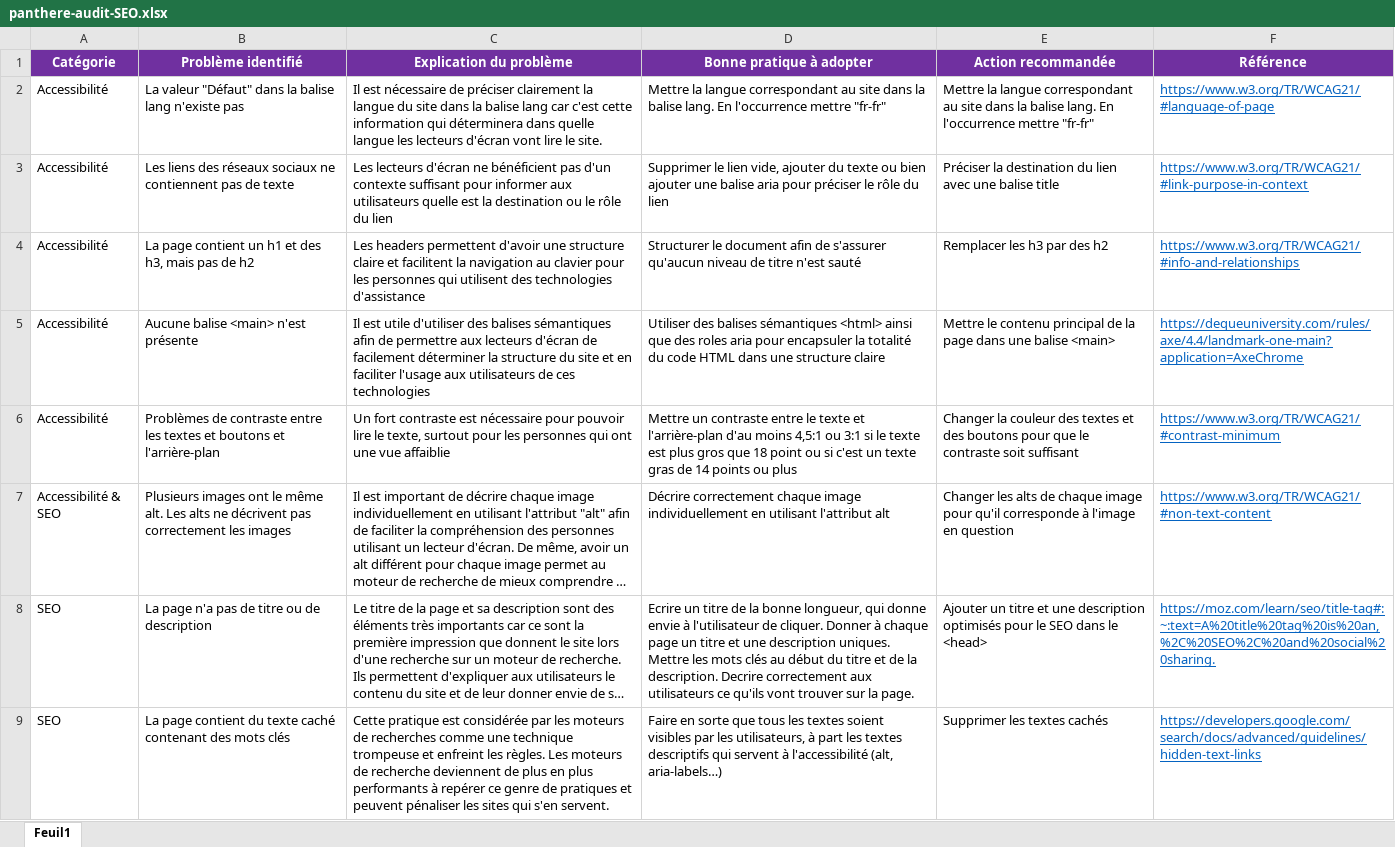
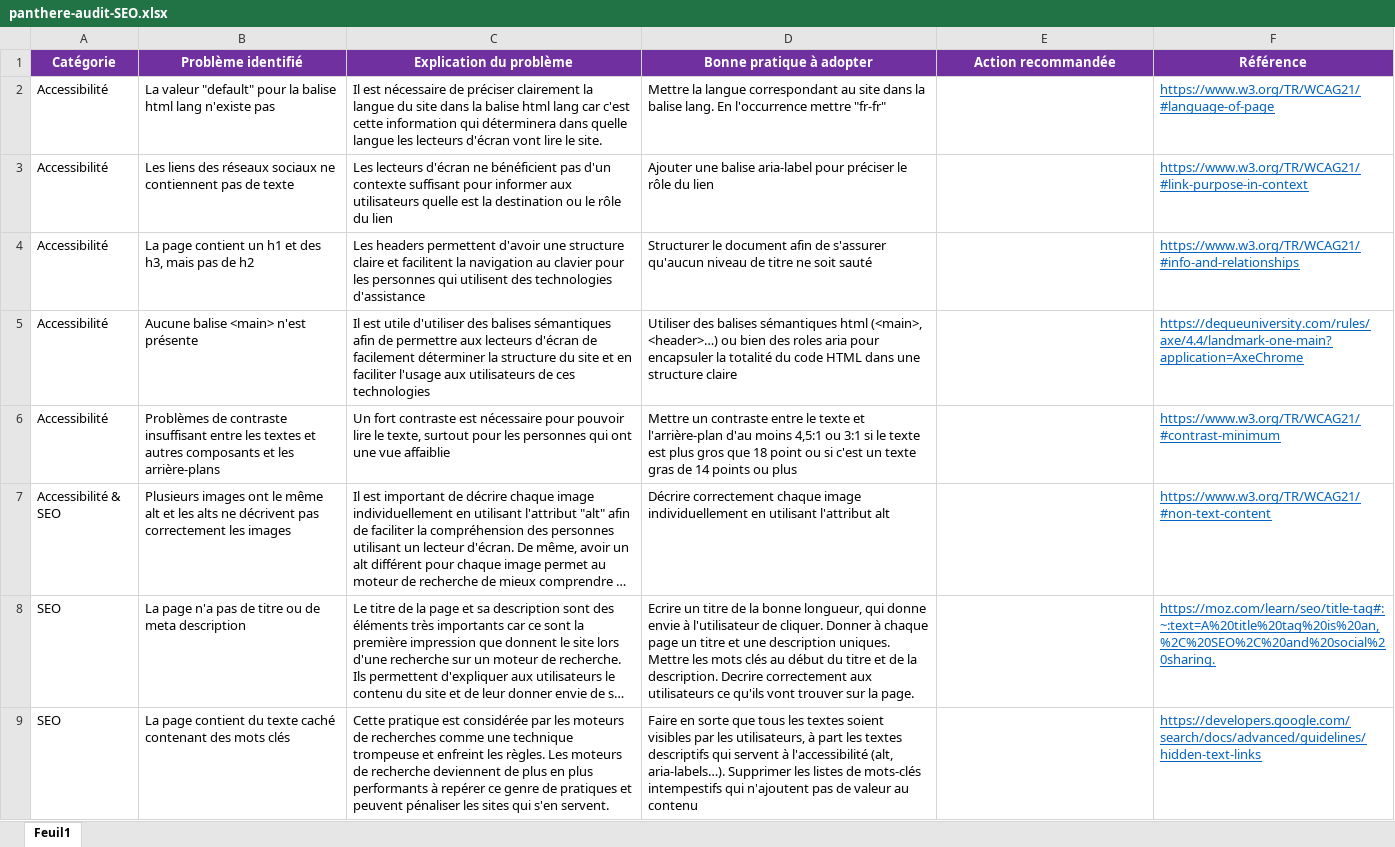
Before and after one commit to haiku-san/OC-P4, an Excel workbook: assets/panthere-audit-SEO.xlsx, sheet Feuil1, drawn as a sheet; only a part is shown; long unchanged cells end in …; values as stored, in another font and other column widths than the file's, no borders; the diff covers the shown part only; the diff names each change by its address in the sheet, - before the commit and + after, or states it on an @@ line.

```diff
--- a/assets/panthere-audit-SEO.xlsx (sheet Feuil1)
+++ b/assets/panthere-audit-SEO.xlsx (sheet Feuil1)
-B2 (Problème identifié): La valeur "Défaut" dans la balise lang n'existe…
+B2 (Problème identifié): La valeur "default" pour la balise html lang n'existe…
-C2 (Explication du problème): …la balise lang car…
+C2 (Explication du problème): …la balise html lang car…
-E2 (Action recommandée): Mettre la langue correspondant au site dans la balise lang. En l'occurrence mettre "fr-fr"
+E2 (Action recommandée): (empty)
-D3 (Bonne pratique à adopter): Supprimer le lien vide, ajouter du texte ou bien ajouter une balise aria pour préciser…
+D3 (Bonne pratique à adopter): Ajouter une balise aria-label pour préciser…
-E3 (Action recommandée): Préciser la destination du lien avec une balise title
+E3 (Action recommandée): (empty)
-D4 (Bonne pratique à adopter): …de titre n'est sauté
+D4 (Bonne pratique à adopter): …de titre ne soit sauté
-E4 (Action recommandée): Remplacer les h3 par des h2
+E4 (Action recommandée): (empty)
-D5 (Bonne pratique à adopter): …balises sémantiques <html> ainsi que des roles…
+D5 (Bonne pratique à adopter): …balises sémantiques html (<main>, <header>…) ou bien des roles…
-E5 (Action recommandée): Mettre le contenu principal de la page dans une balise <main>
+E5 (Action recommandée): (empty)
-B6 (Problème identifié): …de contraste entre les textes et boutons et l'arrière-plan
+B6 (Problème identifié): …de contraste insuffisant entre les textes et autres composants et les arrière-plans
-E6 (Action recommandée): Changer la couleur des textes et des boutons pour que le contraste soit suffisant
+E6 (Action recommandée): (empty)
-B7 (Problème identifié): …le même alt. Les alts ne…
+B7 (Problème identifié): …le même alt et les alts ne…
-E7 (Action recommandée): Changer les alts de chaque image pour qu'il corresponde à l'image en question
+E7 (Action recommandée): (empty)
-B8 (Problème identifié): La page n'a pas de titre ou de description
+B8 (Problème identifié): La page n'a pas de titre ou de meta description
-E8 (Action recommandée): Ajouter un titre et une description optimisés pour le SEO dans le <head>
+E8 (Action recommandée): (empty)
-D9 (Bonne pratique à adopter): …l'accessibilité (alt, aria-labels…)
+D9 (Bonne pratique à adopter): …l'accessibilité (alt, aria-labels…). Supprimer les listes de mots-clés intempestifs qui n'ajoutent pas de valeur au contenu
-E9 (Action recommandée): Supprimer les textes cachés
+E9 (Action recommandée): (empty)
```
Also changed, not shown: 1 added row, 2 removed rows and 9 edited cells elsewhere in this sheet, 3 other files.
